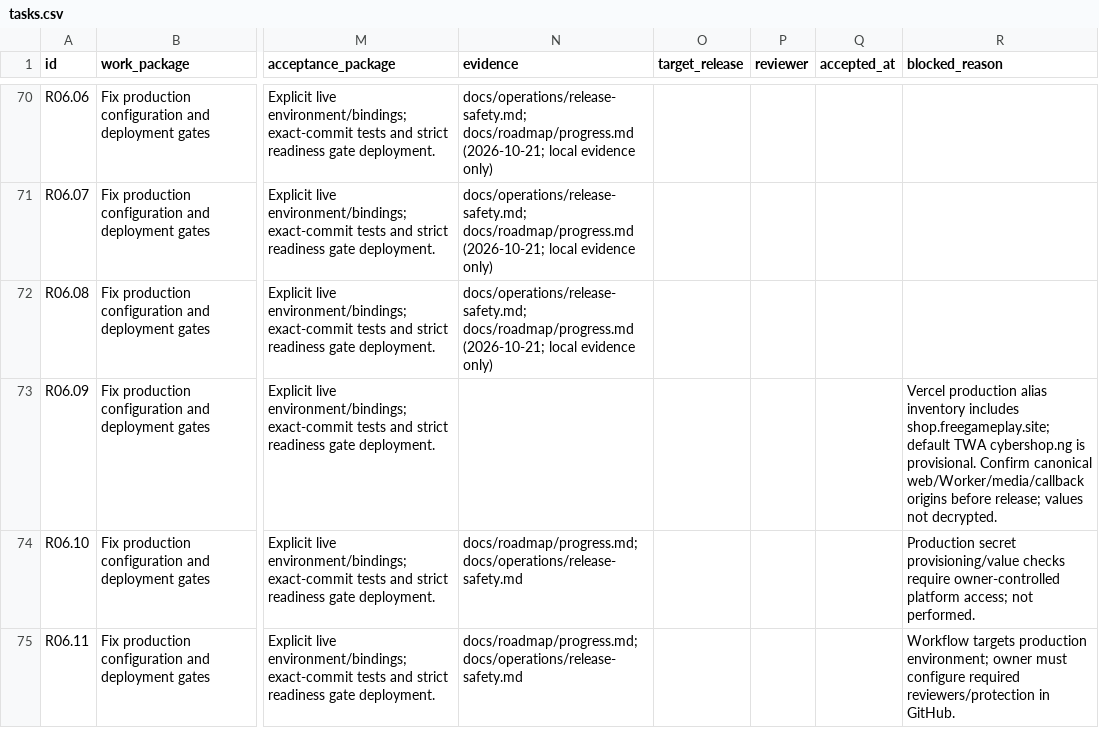
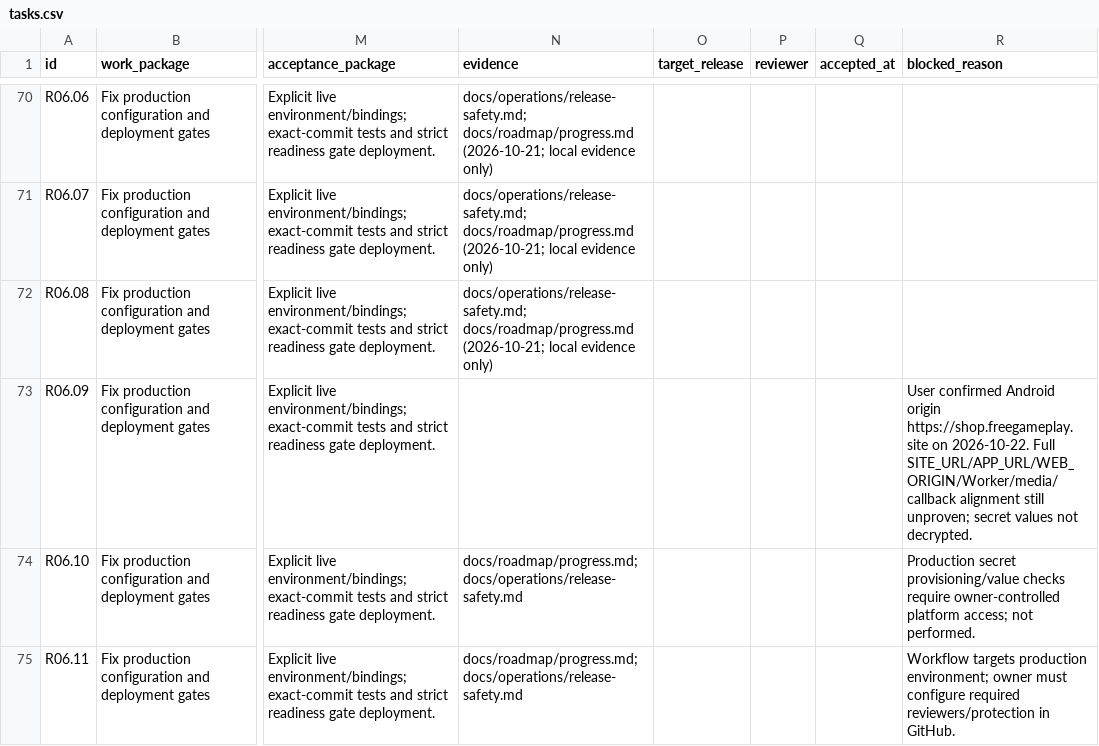
Before and after one commit to CyberElias-TechPros/cybershop, a CSV file: docs/roadmap/tasks.csv, drawn as a sheet; only a part is shown, gaps mark what is left out; the diff names each change by its address in the sheet, - before the commit and + after, or states it on an @@ line.

Commit message:
Apply confirmed Android origin and preserve existing listing identity gate
Co-authored-by: arena-agent <297053741+arena-agent@users.noreply.github.com>

```diff
--- a/docs/roadmap/tasks.csv
+++ b/docs/roadmap/tasks.csv
-R73 (blocked_reason): Vercel production alias inventory includes shop.freegameplay.site; default TWA cybershop.ng is provisional. Confirm canonical web/Worker/media/callback origins before release; values not…
+R73 (blocked_reason): User confirmed Android origin https://shop.freegameplay.site on 2026-10-22. Full SITE_URL/APP_URL/WEB_ORIGIN/Worker/media/callback alignment still unproven; secret values not…
```
Also changed, not shown: 8 other files.
